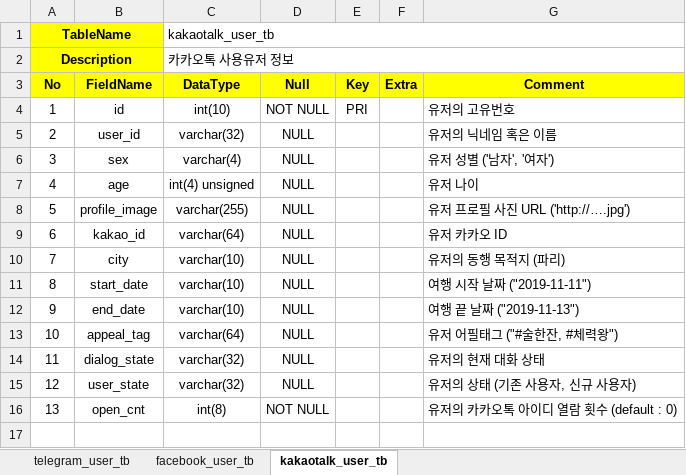
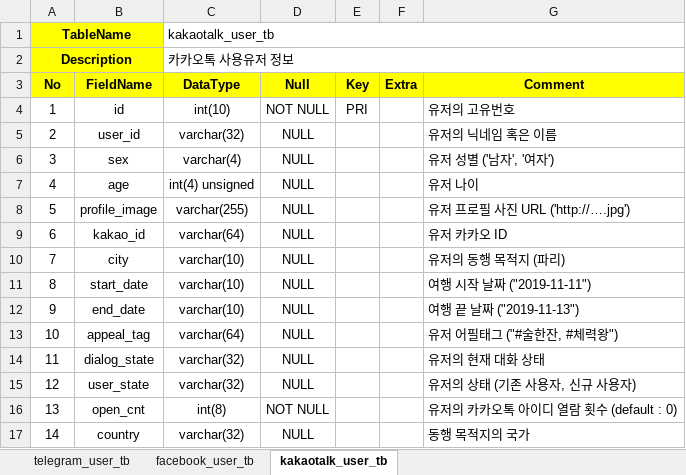
Before and after one commit to saitros/Team-Lost-Star, an Excel workbook: Design/jihwan/table_document.xlsx, sheet kakaotalk_user_tb, drawn as a sheet; values as stored, in another font and other column widths than the file's, no borders; the diff names each change by its address in the sheet, - before the commit and + after, or states it on an @@ line.

Commit message:
country 컬럼 추가, 도시명 확인 함수 추가

```diff
--- a/Design/jihwan/table_document.xlsx (sheet kakaotalk_user_tb)
+++ b/Design/jihwan/table_document.xlsx (sheet kakaotalk_user_tb)
+row 17: 14 | country | varchar(32) | NULL |  |  | 동행 목적지의 국가
```
Also changed, not shown: sheet facebook_user_tb, sheet telegram_user_tb, 4 other files.
